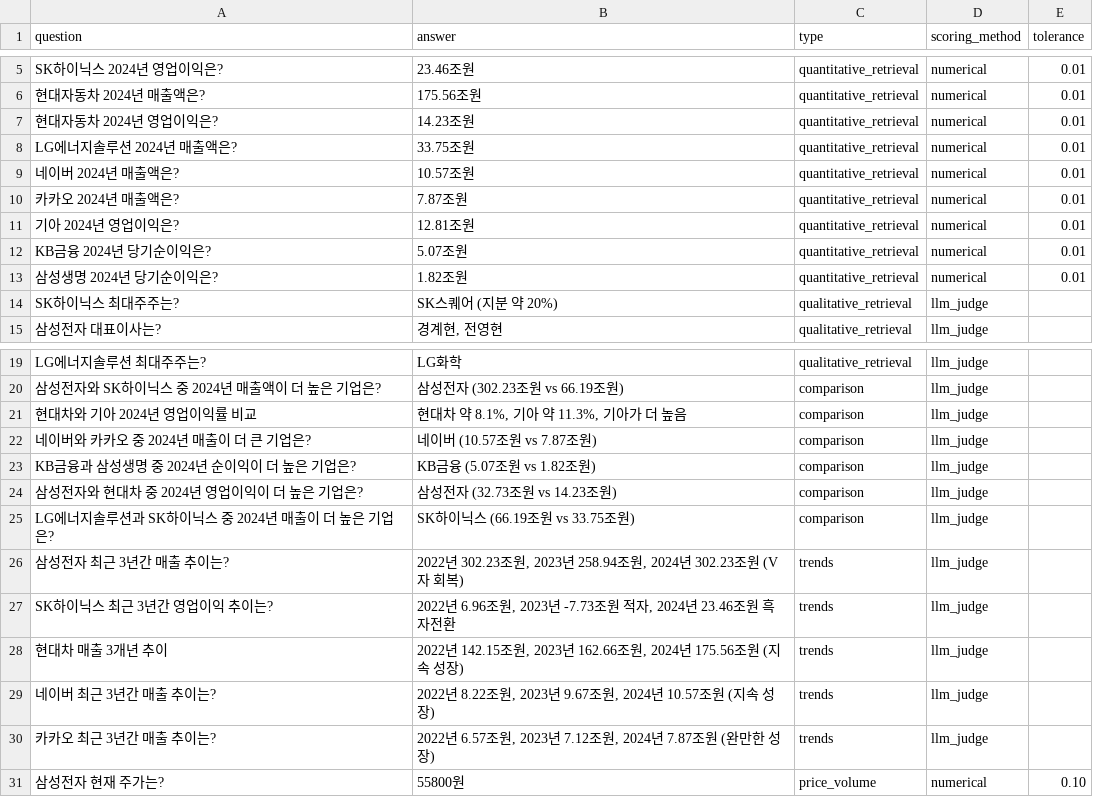
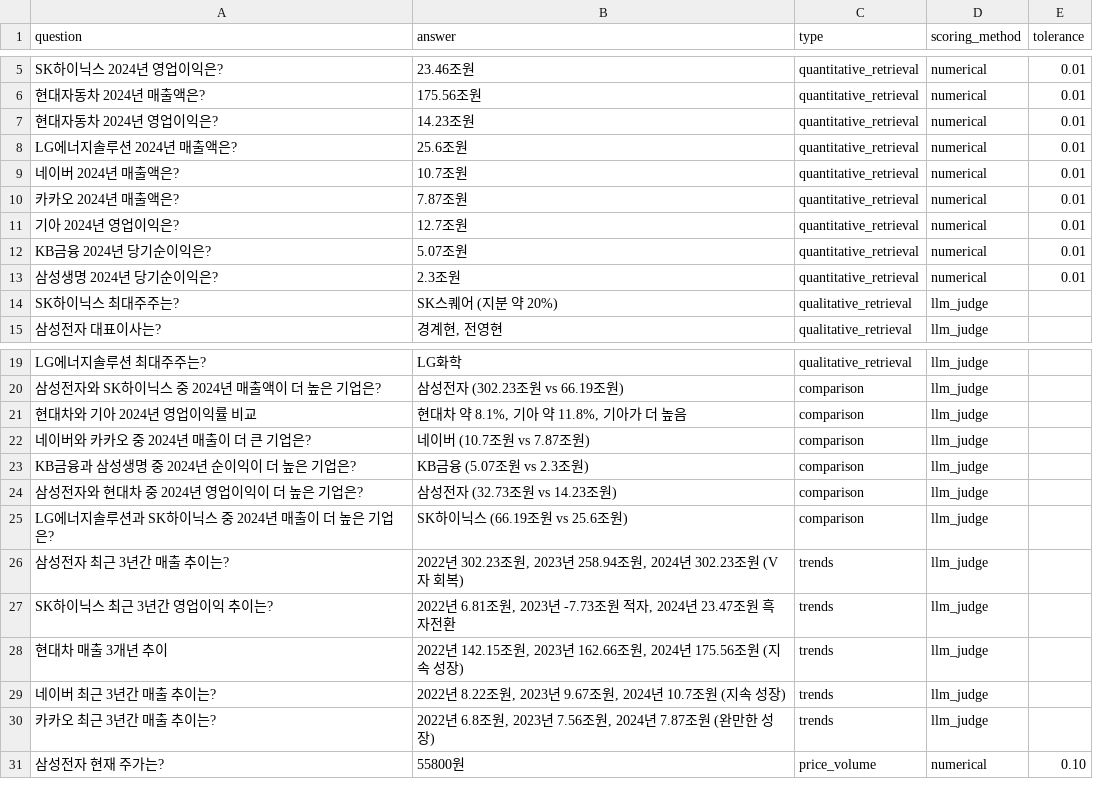
Before and after one commit to juuc/korean-dexter, a CSV file: src/evals/dataset/finance_agent.csv, drawn as a sheet; only a part is shown, gaps mark what is left out; the diff names each change by its address in the sheet, - before the commit and + after, or states it on an @@ line.

```diff
--- a/src/evals/dataset/finance_agent.csv
+++ b/src/evals/dataset/finance_agent.csv
-B8 (answer): 33.75조원
+B8 (answer): 25.6조원
-B9 (answer): 10.57조원
+B9 (answer): 10.7조원
-B11 (answer): 12.81조원
+B11 (answer): 12.7조원
-B13 (answer): 1.82조원
+B13 (answer): 2.3조원
-B21 (answer): 현대차 약 8.1%, 기아 약 11.3%, 기아가 더 높음
+B21 (answer): 현대차 약 8.1%, 기아 약 11.8%, 기아가 더 높음
-B22 (answer): 네이버 (10.57조원 vs 7.87조원)
+B22 (answer): 네이버 (10.7조원 vs 7.87조원)
-B23 (answer): KB금융 (5.07조원 vs 1.82조원)
+B23 (answer): KB금융 (5.07조원 vs 2.3조원)
-B25 (answer): SK하이닉스 (66.19조원 vs 33.75조원)
+B25 (answer): SK하이닉스 (66.19조원 vs 25.6조원)
-B27 (answer): 2022년 6.96조원, 2023년 -7.73조원 적자, 2024년 23.46조원 흑…
+B27 (answer): 2022년 6.81조원, 2023년 -7.73조원 적자, 2024년 23.47조원 흑…
-B29 (answer): …, 2024년 10.57조원 (…
+B29 (answer): …, 2024년 10.7조원 (…
-B30 (answer): 2022년 6.57조원, 2023년 7.12조원, 2024…
+B30 (answer): 2022년 6.8조원, 2023년 7.56조원, 2024…
```
Also changed, not shown: 12 other files.
